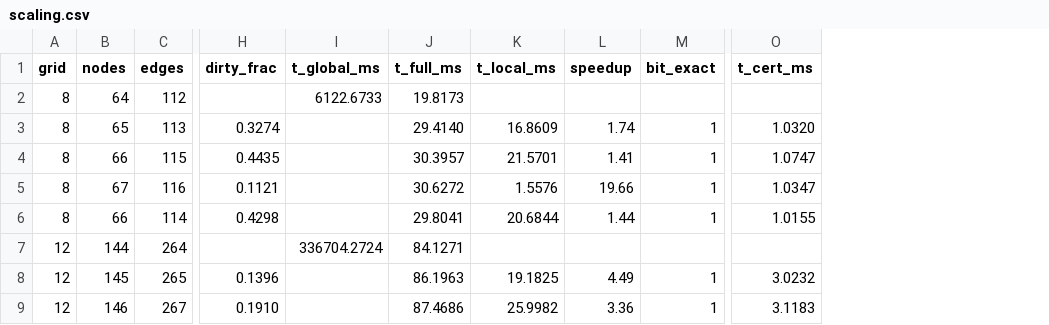
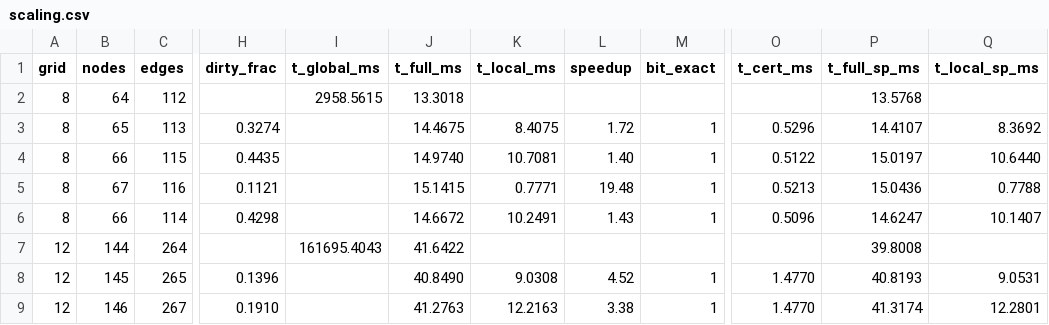
Before and after one commit to sotomayorlucas/aleph-cxx, a CSV file: docs/paper/data/scaling.csv, drawn as a sheet; only a part is shown, gaps mark what is left out; the diff covers the shown part only; the diff names each change by its address in the sheet, - before the commit and + after, or states it on an @@ line.

```diff
--- a/docs/paper/data/scaling.csv
+++ b/docs/paper/data/scaling.csv
+column P (t_full_sp_ms), rows 2-9: 13.5768 | 14.4107 | 15.0197 | 15.0436 | 14.6247 | 39.8008 | 40.8193 | 41.3174
+column Q (t_local_sp_ms), rows 3-9: 8.3692 | 10.6440 | 0.7788 | 10.1407 |  | 9.0531 | 12.2801
-I2 (t_global_ms): 6122.6733
+I2 (t_global_ms): 2958.5615
-J2 (t_full_ms): 19.8173
+J2 (t_full_ms): 13.3018
-J3 (t_full_ms): 29.4140
+J3 (t_full_ms): 14.4675
-K3 (t_local_ms): 16.8609
+K3 (t_local_ms): 8.4075
-L3 (speedup): 1.74
+L3 (speedup): 1.72
-O3 (t_cert_ms): 1.0320
+O3 (t_cert_ms): 0.5296
-J4 (t_full_ms): 30.3957
+J4 (t_full_ms): 14.9740
-K4 (t_local_ms): 21.5701
+K4 (t_local_ms): 10.7081
-L4 (speedup): 1.41
+L4 (speedup): 1.40
-O4 (t_cert_ms): 1.0747
+O4 (t_cert_ms): 0.5122
-J5 (t_full_ms): 30.6272
+J5 (t_full_ms): 15.1415
-K5 (t_local_ms): 1.5576
+K5 (t_local_ms): 0.7771
-L5 (speedup): 19.66
+L5 (speedup): 19.48
-O5 (t_cert_ms): 1.0347
+O5 (t_cert_ms): 0.5213
-J6 (t_full_ms): 29.8041
+J6 (t_full_ms): 14.6672
-K6 (t_local_ms): 20.6844
+K6 (t_local_ms): 10.2491
-L6 (speedup): 1.44
+L6 (speedup): 1.43
-O6 (t_cert_ms): 1.0155
+O6 (t_cert_ms): 0.5096
-I7 (t_global_ms): 336704.2724
+I7 (t_global_ms): 161695.4043
-J7 (t_full_ms): 84.1271
+J7 (t_full_ms): 41.6422
-J8 (t_full_ms): 86.1963
+J8 (t_full_ms): 40.8490
-K8 (t_local_ms): 19.1825
+K8 (t_local_ms): 9.0308
-L8 (speedup): 4.49
+L8 (speedup): 4.52
-O8 (t_cert_ms): 3.0232
+O8 (t_cert_ms): 1.4770
-J9 (t_full_ms): 87.4686
+J9 (t_full_ms): 41.2763
-K9 (t_local_ms): 25.9982
+K9 (t_local_ms): 12.2163
-L9 (speedup): 3.36
+L9 (speedup): 3.38
-O9 (t_cert_ms): 3.1183
+O9 (t_cert_ms): 1.4770
```
Also changed, not shown: 81 edited cells elsewhere in this file, docs/paper/data/scaling_mesh.csv, 21 other files.
